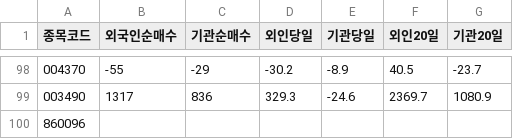
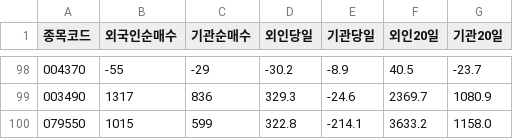
Before and after one commit to lpg2080/krx-supply, a CSV file: supply.csv, drawn as a sheet; only a part is shown, gaps mark what is left out.

```diff
--- a/supply.csv
+++ b/supply.csv
@@ -99,2 +99,2 @@
 003490,1317,836,329.3,-24.6,2369.7,1080.9
-860096,,,,,,
+079550,1015,599,322.8,-214.1,3633.2,1158.0
```
